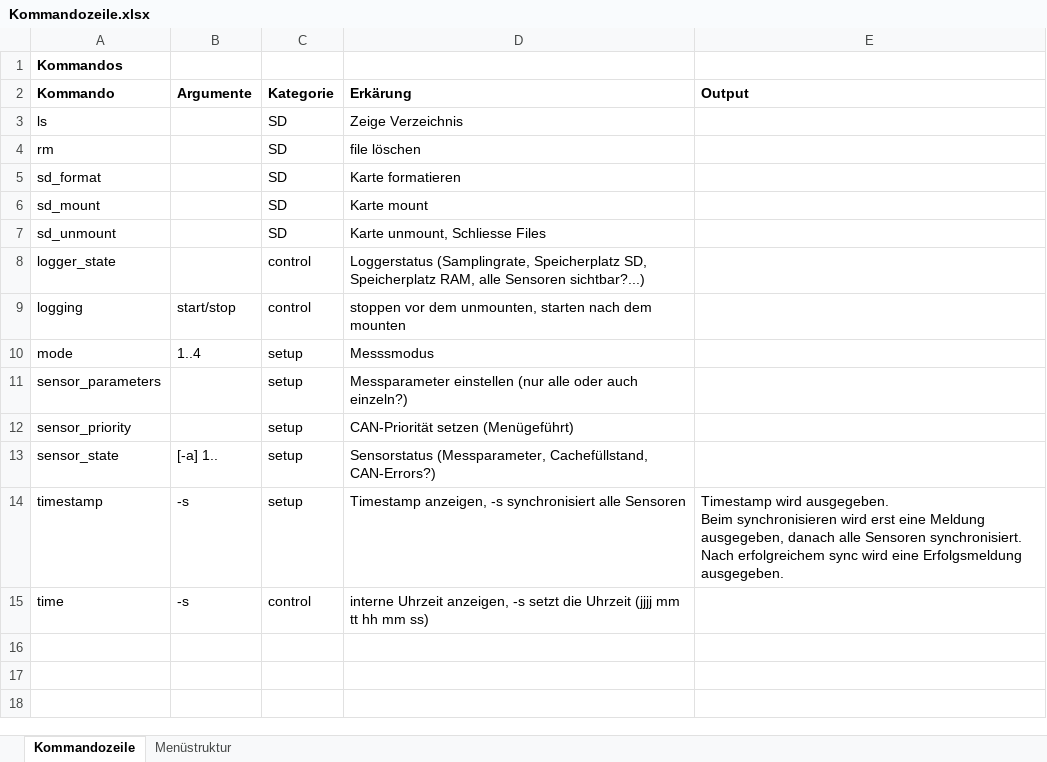
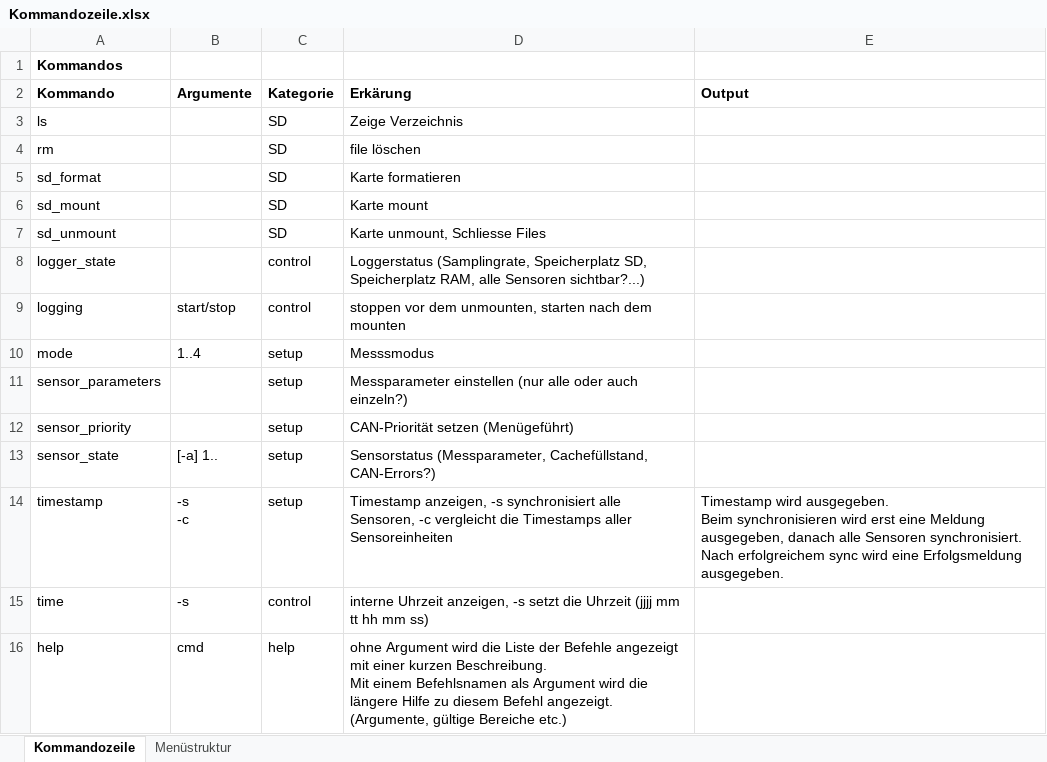
Before and after one commit to tokeller/WeKeBA, an Excel workbook: 07_Kommandozeile/Kommandozeile.xlsx, sheet Kommandozeile, drawn as a sheet; values as stored, in another font and other column widths than the file's, no borders; ↵ is a line break in a cell; the diff names each change by its address in the sheet, - before the commit and + after, or states it on an @@ line.

```diff
--- a/07_Kommandozeile/Kommandozeile.xlsx (sheet Kommandozeile)
+++ b/07_Kommandozeile/Kommandozeile.xlsx (sheet Kommandozeile)
-B14 (Argumente): -s
+B14 (Argumente): -s ↵ -c
-D14 (Erkärung): …synchronisiert alle Sensoren
+D14 (Erkärung): …synchronisiert alle Sensoren, -c vergleicht die Timestamps aller Sensoreinheiten
+row 16: help | cmd | help | ohne Argument wird die Liste der Befehle angezeigt mit einer kurzen Beschreibung. ↵ Mit einem Befehlsnamen als Argument wird die längere Hilfe zu diesem Befehl angezeigt. (Argumente, gültige Bereiche etc.)
```
Also changed, not shown: 5 other files.
